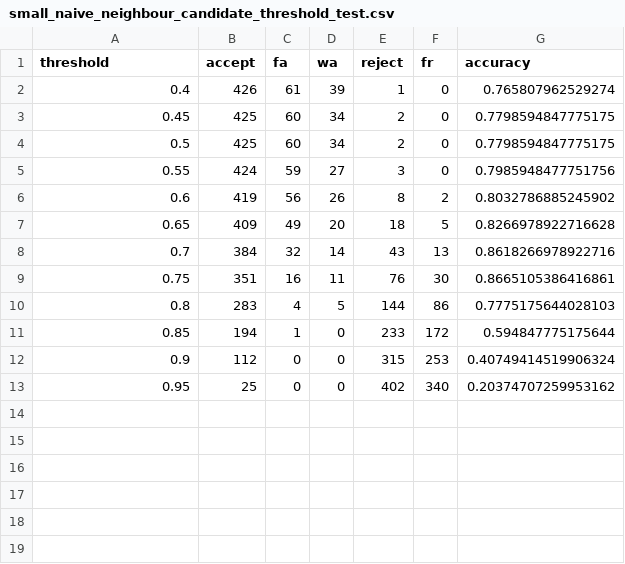
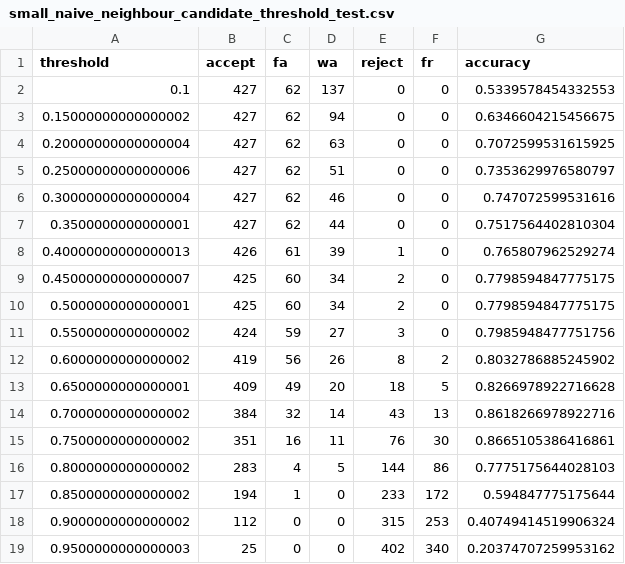
Before and after one commit to TranAnhVu0411/CV_internship, a CSV file: face_recognition/marvel_face_recognition/distance_face_recognition/result/test_threshold/fixed_threshold/cosine_similarity/small_naive_neighbour_candidate_threshold_test.csv, drawn as a sheet.

```diff
--- a/face_recognition/marvel_face_recognition/distance_face_recognition/result/test_threshold/fixed_threshold/cosine_similarity/small_naive_neighbour_candidate_threshold_test.csv
+++ b/face_recognition/marvel_face_recognition/distance_face_recognition/result/test_threshold/fixed_threshold/cosine_similarity/small_naive_neighbour_candidate_threshold_test.csv
@@ -1,13 +1,19 @@
 threshold,accept,fa,wa,reject,fr,accuracy
-0.4,426,61,39,1,0,0.765807962529274
-0.45,425,60,34,2,0,0.7798594847775175
-0.5,425,60,34,2,0,0.7798594847775175
-0.55,424,59,27,3,0,0.7985948477751756
-0.6,419,56,26,8,2,0.8032786885245902
-0.65,409,49,20,18,5,0.8266978922716628
-0.7,384,32,14,43,13,0.8618266978922716
-0.75,351,16,11,76,30,0.8665105386416861
-0.8,283,4,5,144,86,0.7775175644028103
-0.85,194,1,0,233,172,0.594847775175644
-0.9,112,0,0,315,253,0.40749414519906324
-0.95,25,0,0,402,340,0.20374707259953162
+0.1,427,62,137,0,0,0.5339578454332553
+0.15000000000000002,427,62,94,0,0,0.6346604215456675
+0.20000000000000004,427,62,63,0,0,0.7072599531615925
+0.25000000000000006,427,62,51,0,0,0.7353629976580797
+0.30000000000000004,427,62,46,0,0,0.747072599531616
+0.3500000000000001,427,62,44,0,0,0.7517564402810304
+0.40000000000000013,426,61,39,1,0,0.765807962529274
+0.45000000000000007,425,60,34,2,0,0.7798594847775175
+0.5000000000000001,425,60,34,2,0,0.7798594847775175
+0.5500000000000002,424,59,27,3,0,0.7985948477751756
+0.6000000000000002,419,56,26,8,2,0.8032786885245902
+0.6500000000000001,409,49,20,18,5,0.8266978922716628
+0.7000000000000002,384,32,14,43,13,0.8618266978922716
+0.7500000000000002,351,16,11,76,30,0.8665105386416861
+0.8000000000000002,283,4,5,144,86,0.7775175644028103
+0.8500000000000002,194,1,0,233,172,0.594847775175644
+0.9000000000000002,112,0,0,315,253,0.40749414519906324
+0.9500000000000003,25,0,0,402,340,0.20374707259953162
```
Also changed, not shown: face_recognition/marvel_face_recognition/distance_face_recognition/result/test_threshold/fixed_threshold/cosine_similarity/big_naive_neighbour_candidate_threshold_test.csv, face_recognition/marvel_face_recognition/distance_face_recognition/result/test_threshold/fixed_threshold/cosine_similarity/big_nearest_candidate_threshold_test.csv, 4 other files.
